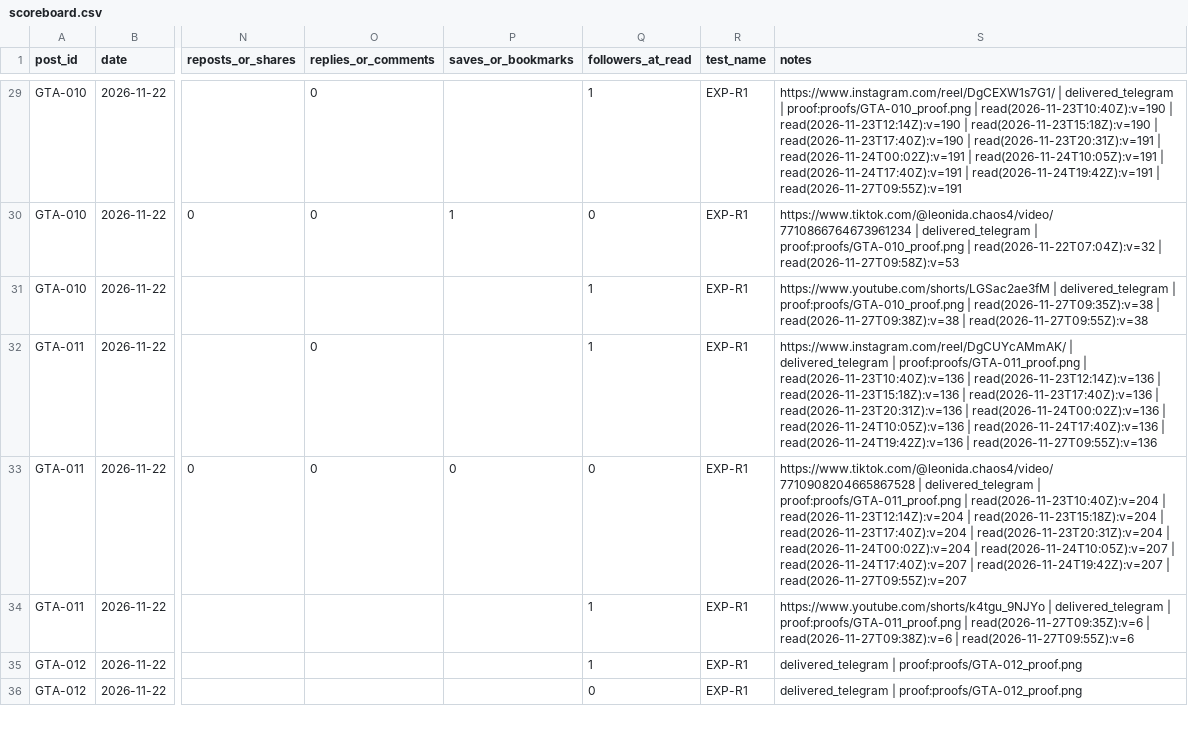
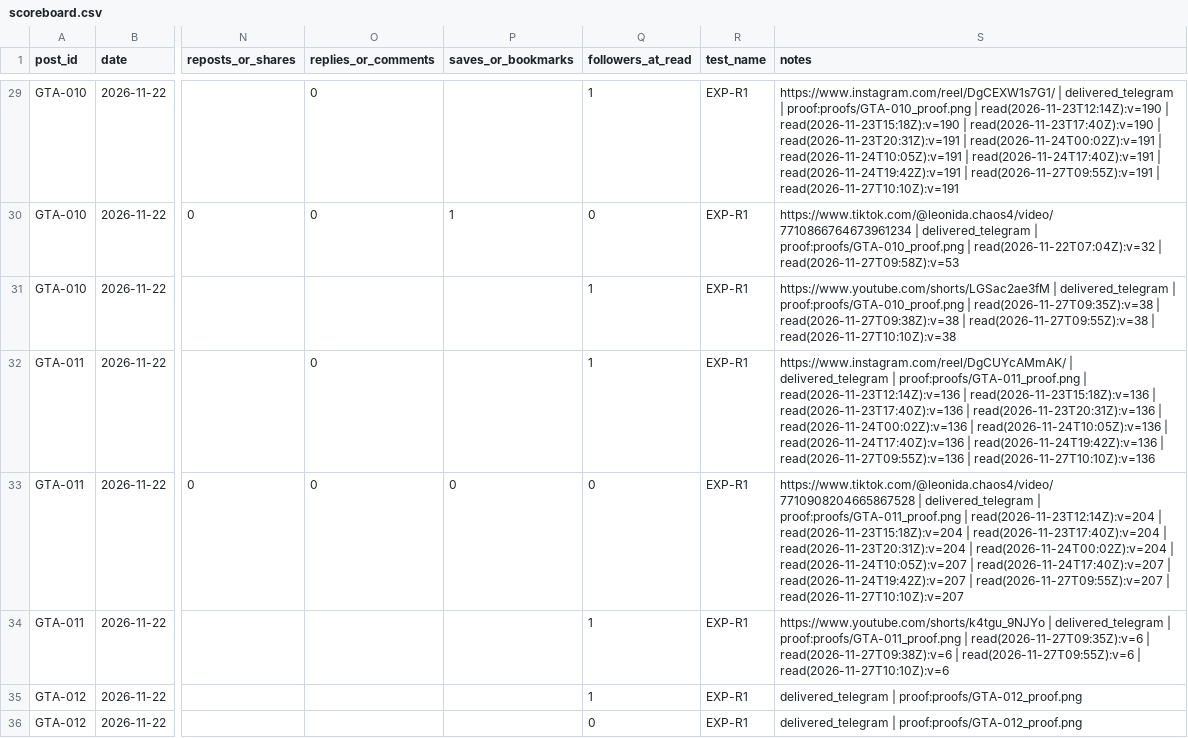
Before and after one commit to MAYOR-G/gta6-clipping-page, a CSV file: scoreboard.csv, drawn as a sheet; only a part is shown, gaps mark what is left out; the diff covers the shown part only; the diff names each change by its address in the sheet, - before the commit and + after, or states it on an @@ line.

```diff
--- a/scoreboard.csv
+++ b/scoreboard.csv
-S29 (notes): …proof:proofs/GTA-010_proof.png | read(2026-11-23T10:40Z):v=190 | read(2026-11-23T12:14Z):v=190 | read(2026-11-23T15:18Z):v=190 | read(2026-11-23T17:40Z):v=190 | read(2026-11-23T20:31Z):v=191 | read(2026-11-24T00:02Z):v=191 | read(2026-11-24T10:05Z):v=191 | read(2026-11-24T17:40Z):v=191 | read(2026-11-24T19:42Z):v=191 | read(2026-11-27T09:55Z):v=191
+S29 (notes): …proof:proofs/GTA-010_proof.png | read(2026-11-23T12:14Z):v=190 | read(2026-11-23T15:18Z):v=190 | read(2026-11-23T17:40Z):v=190 | read(2026-11-23T20:31Z):v=191 | read(2026-11-24T00:02Z):v=191 | read(2026-11-24T10:05Z):v=191 | read(2026-11-24T17:40Z):v=191 | read(2026-11-24T19:42Z):v=191 | read(2026-11-27T09:55Z):v=191 | read(2026-11-27T10:10Z):v=191
-S31 (notes): …| read(2026-11-27T09:55Z):v=38
+S31 (notes): …| read(2026-11-27T09:55Z):v=38 | read(2026-11-27T10:10Z):v=38
-S32 (notes): …proof:proofs/GTA-011_proof.png | read(2026-11-23T10:40Z):v=136 | read(2026-11-23T12:14Z):v=136 | read(2026-11-23T15:18Z):v=136 | read(2026-11-23T17:40Z):v=136 | read(2026-11-23T20:31Z):v=136 | read(2026-11-24T00:02Z):v=136 | read(2026-11-24T10:05Z):v=136 | read(2026-11-24T17:40Z):v=136 | read(2026-11-24T19:42Z):v=136 | read(2026-11-27T09:55Z):v=136
+S32 (notes): …proof:proofs/GTA-011_proof.png | read(2026-11-23T12:14Z):v=136 | read(2026-11-23T15:18Z):v=136 | read(2026-11-23T17:40Z):v=136 | read(2026-11-23T20:31Z):v=136 | read(2026-11-24T00:02Z):v=136 | read(2026-11-24T10:05Z):v=136 | read(2026-11-24T17:40Z):v=136 | read(2026-11-24T19:42Z):v=136 | read(2026-11-27T09:55Z):v=136 | read(2026-11-27T10:10Z):v=136
-S33 (notes): …proof:proofs/GTA-011_proof.png | read(2026-11-23T10:40Z):v=204 | read(2026-11-23T12:14Z):v=204 | read(2026-11-23T15:18Z):v=204 | read(2026-11-23T17:40Z):v=204 | read(2026-11-23T20:31Z):v=204 | read(2026-11-24T00:02Z):v=204 | read(2026-11-24T10:05Z):v=207 | read(2026-11-24T17:40Z):v=207 | read(2026-11-24T19:42Z):v=207 | read(2026-11-27T09:55Z):v=207
+S33 (notes): …proof:proofs/GTA-011_proof.png | read(2026-11-23T12:14Z):v=204 | read(2026-11-23T15:18Z):v=204 | read(2026-11-23T17:40Z):v=204 | read(2026-11-23T20:31Z):v=204 | read(2026-11-24T00:02Z):v=204 | read(2026-11-24T10:05Z):v=207 | read(2026-11-24T17:40Z):v=207 | read(2026-11-24T19:42Z):v=207 | read(2026-11-27T09:55Z):v=207 | read(2026-11-27T10:10Z):v=207
-S34 (notes): …| read(2026-11-27T09:55Z):v=6
+S34 (notes): …| read(2026-11-27T09:55Z):v=6 | read(2026-11-27T10:10Z):v=6
```
Also changed, not shown: 86 edited cells elsewhere in this file, 3 other files.
